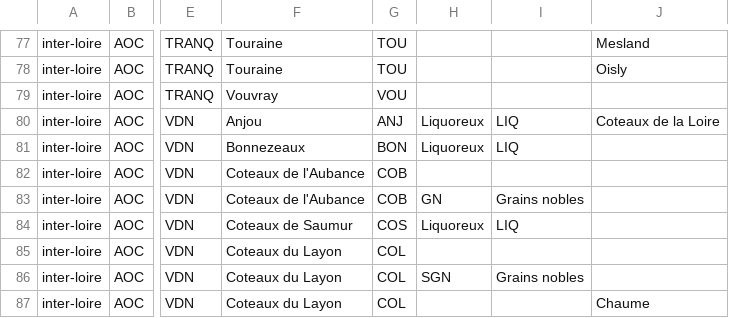
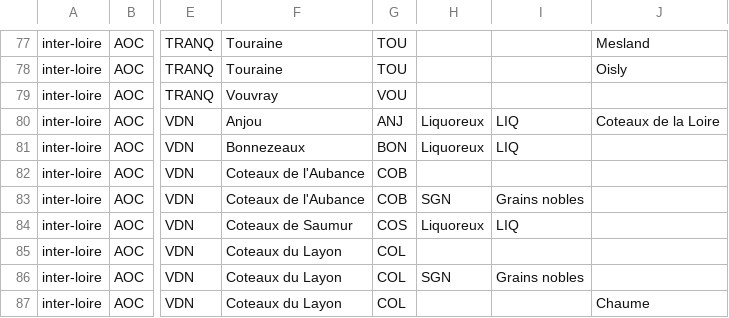
Before and after one commit to 24eme/giilda, a CSV file: project/data/import/configuration/produits.csv, drawn as a sheet; only a part is shown, gaps mark what is left out; the diff names each change by its address in the sheet, - before the commit and + after, or states it on an @@ line.

Commit message:
- CSV produits, petite erreur de clé 'GN' au lieu de 'SGN'

```diff
--- a/project/data/import/configuration/produits.csv
+++ b/project/data/import/configuration/produits.csv
-H83: GN
+H83: SGN
```
